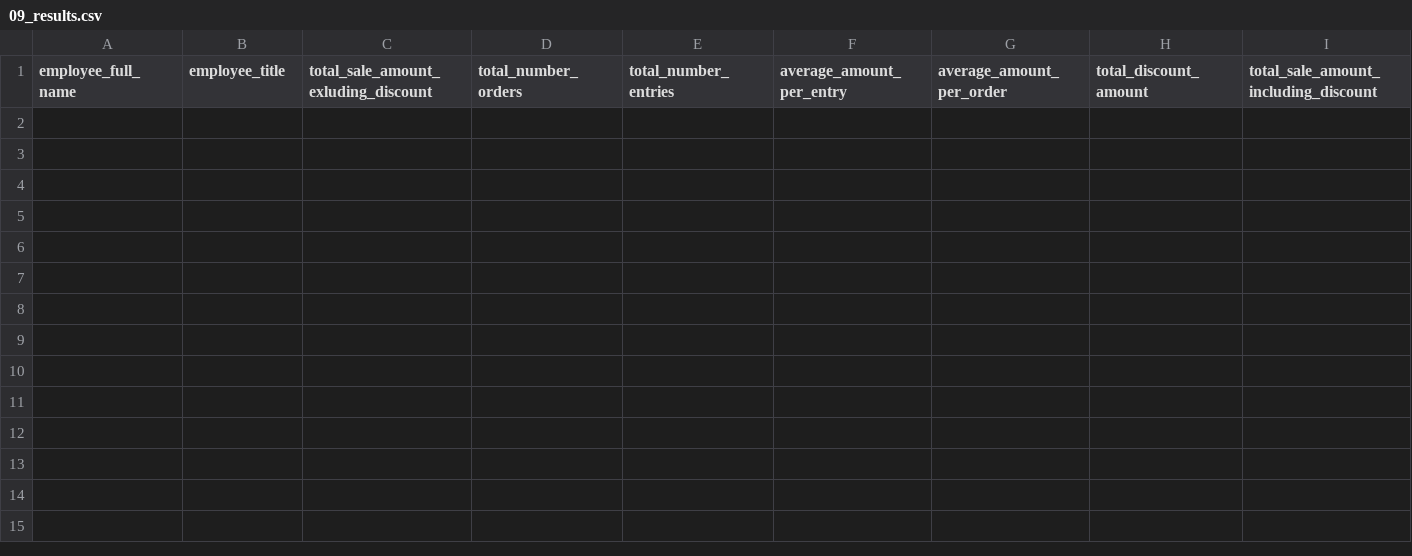
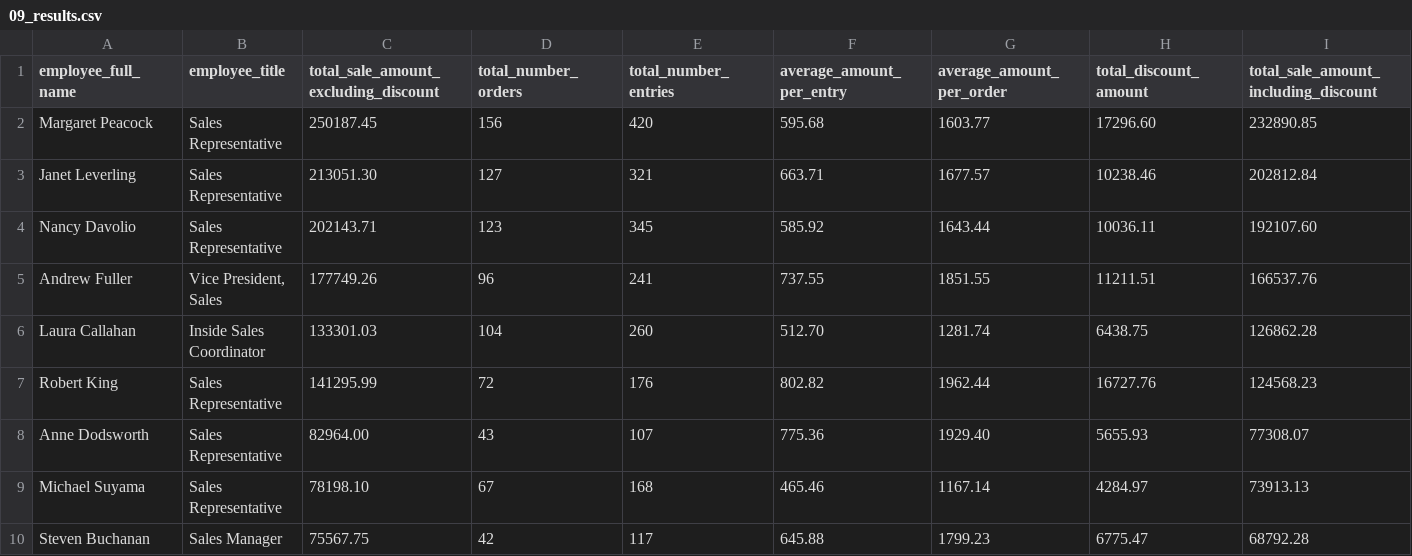
Before and after one commit to ndleah/northwind, a CSV file: csv/09_results.csv, drawn as a sheet; only a part is shown; rows hold the shown columns only; the diff names each change by its address in the sheet, - before the commit and + after, or states it on an @@ line.

```diff
--- a/csv/09_results.csv
+++ b/csv/09_results.csv
-C1: total_sale_amount_exluding_discount
+C1: total_sale_amount_excluding_discount
+row 2: Margaret Peacock | Sales Representative | 250187.45 | 156 | 420 | 595.68 | 1603.77 | 17296.60 | 232890.85
+row 3: Janet Leverling | Sales Representative | 213051.30 | 127 | 321 | 663.71 | 1677.57 | 10238.46 | 202812.84
+row 4: Nancy Davolio | Sales Representative | 202143.71 | 123 | 345 | 585.92 | 1643.44 | 10036.11 | 192107.60
+row 5: Andrew Fuller | Vice President, Sales | 177749.26 | 96 | 241 | 737.55 | 1851.55 | 11211.51 | 166537.76
+row 6: Laura Callahan | Inside Sales Coordinator | 133301.03 | 104 | 260 | 512.70 | 1281.74 | 6438.75 | 126862.28
+row 7: Robert King | Sales Representative | 141295.99 | 72 | 176 | 802.82 | 1962.44 | 16727.76 | 124568.23
+row 8: Anne Dodsworth | Sales Representative | 82964.00 | 43 | 107 | 775.36 | 1929.40 | 5655.93 | 77308.07
+row 9: Michael Suyama | Sales Representative | 78198.10 | 67 | 168 | 465.46 | 1167.14 | 4284.97 | 73913.13
+row 10: Steven Buchanan | Sales Manager | 75567.75 | 42 | 117 | 645.88 | 1799.23 | 6775.47 | 68792.28
```
Also changed, not shown: csv/06_results.csv, csv/07_results.csv, 1 other file.
